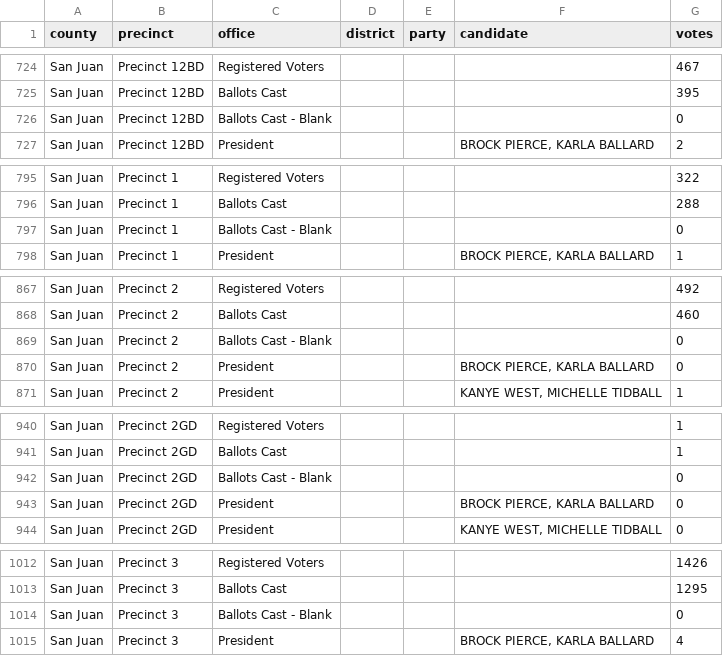
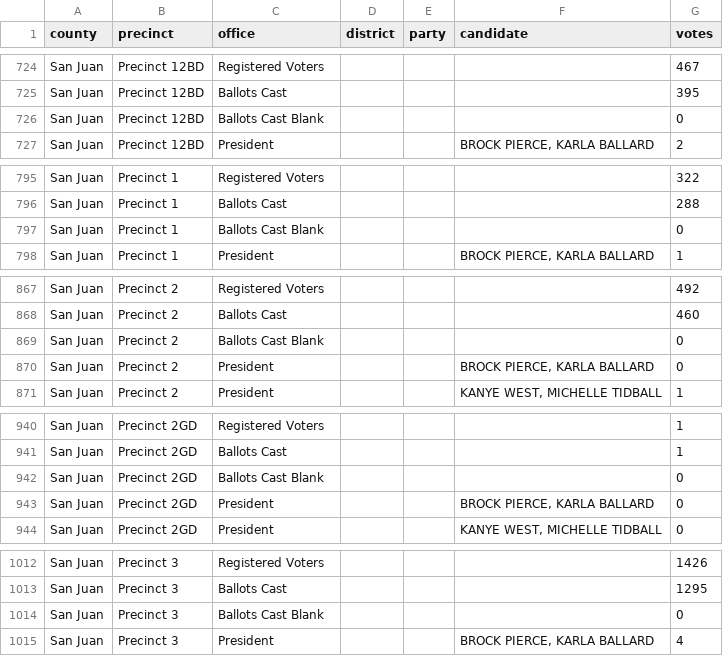
Before and after one commit to openelections/openelections-data-ut, a CSV file: 2020/counties/20201103__ut__general__san_juan__precinct.csv, drawn as a sheet; only a part is shown, gaps mark what is left out; the diff covers the shown part only.

```diff
--- a/2020/counties/20201103__ut__general__san_juan__precinct.csv
+++ b/2020/counties/20201103__ut__general__san_juan__precinct.csv
@@ -725,3 +725,3 @@ San Juan,Precinct 12BD,Registered Voters,,,,467
 San Juan,Precinct 12BD,Ballots Cast,,,,395
-San Juan,Precinct 12BD,Ballots Cast - Blank,,,,0
+San Juan,Precinct 12BD,Ballots Cast Blank,,,,0
 San Juan,Precinct 12BD,President,,,"BROCK PIERCE, KARLA BALLARD",2
@@ -796,3 +796,3 @@ San Juan,Precinct 1,Registered Voters,,,,322
 San Juan,Precinct 1,Ballots Cast,,,,288
-San Juan,Precinct 1,Ballots Cast - Blank,,,,0
+San Juan,Precinct 1,Ballots Cast Blank,,,,0
 San Juan,Precinct 1,President,,,"BROCK PIERCE, KARLA BALLARD",1
@@ -868,3 +868,3 @@ San Juan,Precinct 2,Registered Voters,,,,492
 San Juan,Precinct 2,Ballots Cast,,,,460
-San Juan,Precinct 2,Ballots Cast - Blank,,,,0
+San Juan,Precinct 2,Ballots Cast Blank,,,,0
 San Juan,Precinct 2,President,,,"BROCK PIERCE, KARLA BALLARD",0
@@ -941,3 +941,3 @@ San Juan,Precinct 2GD,Registered Voters,,,,1
 San Juan,Precinct 2GD,Ballots Cast,,,,1
-San Juan,Precinct 2GD,Ballots Cast - Blank,,,,0
+San Juan,Precinct 2GD,Ballots Cast Blank,,,,0
 San Juan,Precinct 2GD,President,,,"BROCK PIERCE, KARLA BALLARD",0
@@ -1013,3 +1013,3 @@ San Juan,Precinct 3,Registered Voters,,,,1426
 San Juan,Precinct 3,Ballots Cast,,,,1295
-San Juan,Precinct 3,Ballots Cast - Blank,,,,0
+San Juan,Precinct 3,Ballots Cast Blank,,,,0
 San Juan,Precinct 3,President,,,"BROCK PIERCE, KARLA BALLARD",4
```
Also changed, not shown: 19 edited cells elsewhere in this file, 1 other file.
